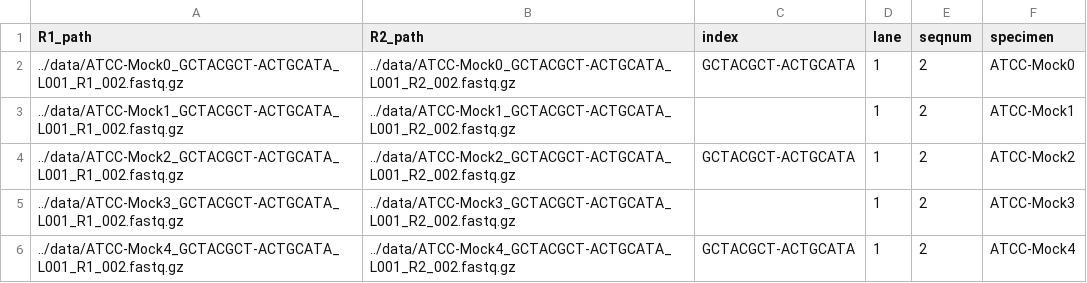
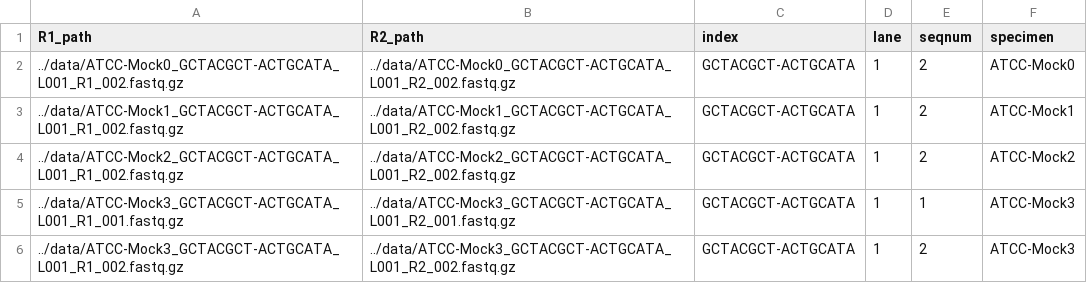
Before and after one commit to Golob-Minot/geneshot, a CSV file: data/test.manifest.csv, drawn as a sheet.

Commit message:
Changed sample data to have multiple reads per specimen

```diff
--- a/data/test.manifest.csv
+++ b/data/test.manifest.csv
@@ -2,5 +2,5 @@ R1_path,R2_path,index,lane,seqnum,specimen
 ../data/ATCC-Mock0_GCTACGCT-ACTGCATA_L001_R1_002.fastq.gz,../data/ATCC-Mock0_GCTACGCT-ACTGCATA_L001_R2_002.fastq.gz,GCTACGCT-ACTGCATA,1,2,ATCC-Mock0
-../data/ATCC-Mock1_GCTACGCT-ACTGCATA_L001_R1_002.fastq.gz,../data/ATCC-Mock1_GCTACGCT-ACTGCATA_L001_R2_002.fastq.gz,,1,2,ATCC-Mock1
+../data/ATCC-Mock1_GCTACGCT-ACTGCATA_L001_R1_002.fastq.gz,../data/ATCC-Mock1_GCTACGCT-ACTGCATA_L001_R2_002.fastq.gz,GCTACGCT-ACTGCATA,1,2,ATCC-Mock1
 ../data/ATCC-Mock2_GCTACGCT-ACTGCATA_L001_R1_002.fastq.gz,../data/ATCC-Mock2_GCTACGCT-ACTGCATA_L001_R2_002.fastq.gz,GCTACGCT-ACTGCATA,1,2,ATCC-Mock2
-../data/ATCC-Mock3_GCTACGCT-ACTGCATA_L001_R1_002.fastq.gz,../data/ATCC-Mock3_GCTACGCT-ACTGCATA_L001_R2_002.fastq.gz,,1,2,ATCC-Mock3
-../data/ATCC-Mock4_GCTACGCT-ACTGCATA_L001_R1_002.fastq.gz,../data/ATCC-Mock4_GCTACGCT-ACTGCATA_L001_R2_002.fastq.gz,GCTACGCT-ACTGCATA,1,2,ATCC-Mock4
+../data/ATCC-Mock3_GCTACGCT-ACTGCATA_L001_R1_001.fastq.gz,../data/ATCC-Mock3_GCTACGCT-ACTGCATA_L001_R2_001.fastq.gz,GCTACGCT-ACTGCATA,1,1,ATCC-Mock3
+../data/ATCC-Mock3_GCTACGCT-ACTGCATA_L001_R1_002.fastq.gz,../data/ATCC-Mock3_GCTACGCT-ACTGCATA_L001_R2_002.fastq.gz,GCTACGCT-ACTGCATA,1,2,ATCC-Mock3
```
Also changed, not shown: 2 other files.
